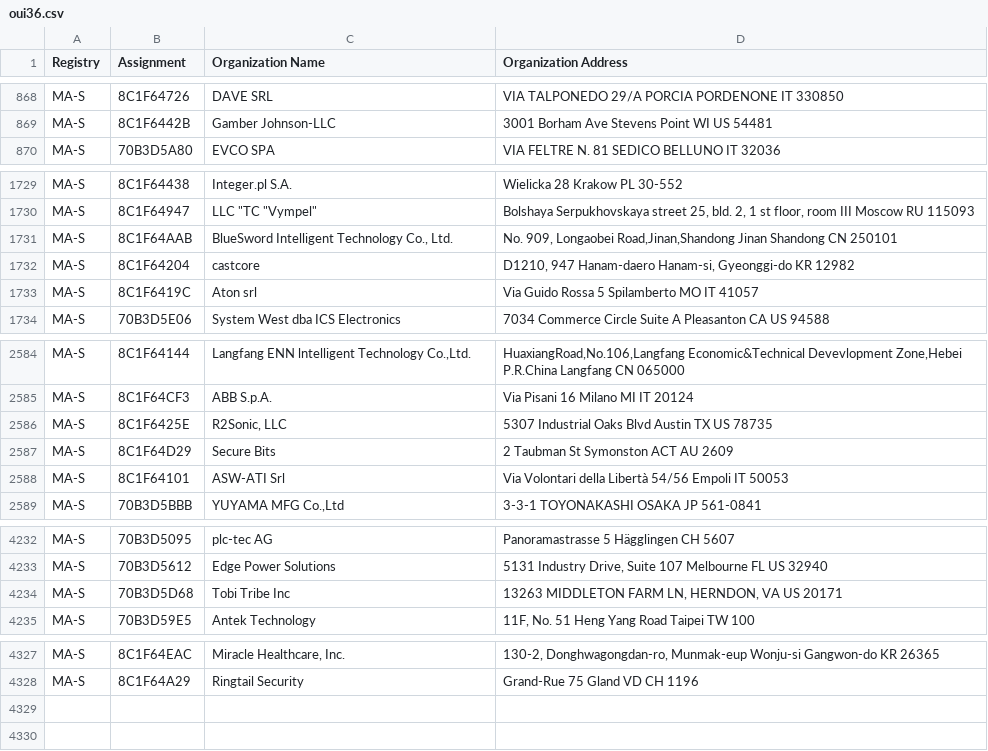
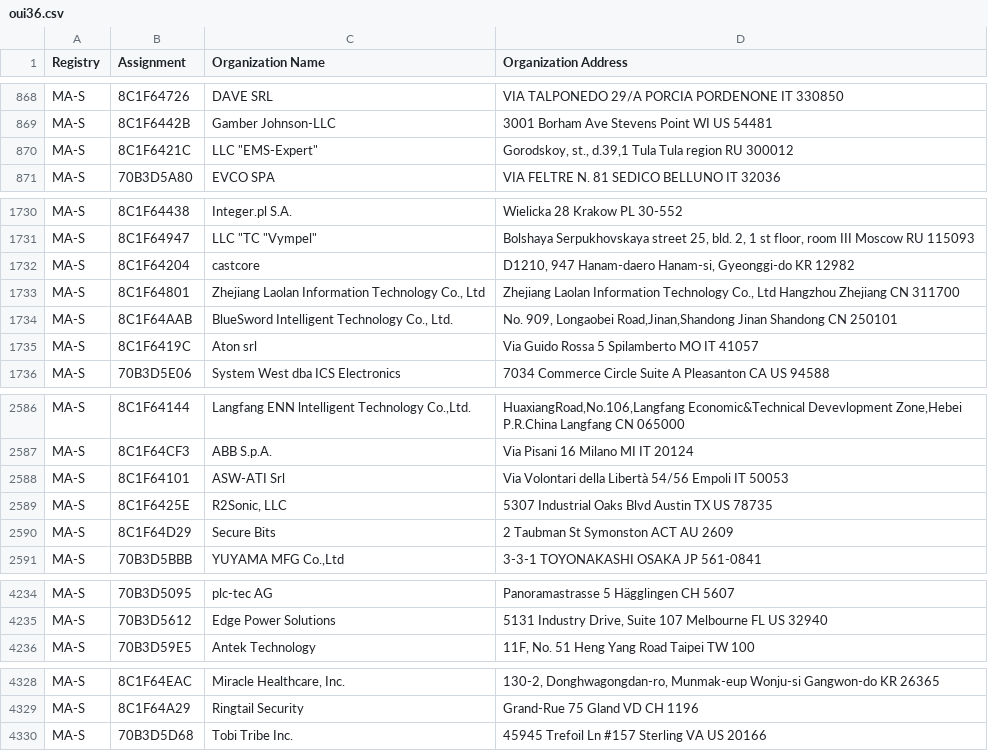
Before and after one commit to bedestall5/mac-ages, a CSV file: data/ieee/oui36.csv, drawn as a sheet; only a part is shown, gaps mark what is left out.

```diff
--- a/data/ieee/oui36.csv
+++ b/data/ieee/oui36.csv
@@ -869,2 +869,3 @@ MA-S,8C1F64726,DAVE SRL,VIA TALPONEDO 29/A PORCIA PORDENONE IT 330850
 MA-S,8C1F6442B,Gamber Johnson-LLC,3001 Borham Ave Stevens Point WI US 54481
+MA-S,8C1F6421C,"LLC ""EMS-Expert""","Gorodskoy, st., d.39,1 Tula Tula region RU 300012 "
 MA-S,70B3D5A80,EVCO SPA,VIA FELTRE N. 81 SEDICO BELLUNO IT 32036
@@ -1730,4 +1731,5 @@ MA-S,8C1F64438,Integer.pl S.A.,Wielicka 28 Krakow  PL 30-552
 MA-S,8C1F64947,"LLC ""TC ""Vympel""","Bolshaya Serpukhovskaya street 25, bld. 2, 1 st floor, room III Moscow  RU 115093 "
-MA-S,8C1F64AAB,"BlueSword Intelligent Technology Co., Ltd.","No. 909, Longaobei Road,Jinan,Shandong Jinan Shandong CN 250101 "
 MA-S,8C1F64204,castcore,"D1210, 947 Hanam-daero Hanam-si, Gyeonggi-do  KR 12982 "
+MA-S,8C1F64801,"Zhejiang Laolan Information Technology Co., Ltd","Zhejiang Laolan Information Technology Co., Ltd Hangzhou Zhejiang  CN 311700 "
+MA-S,8C1F64AAB,"BlueSword Intelligent Technology Co., Ltd.","No. 909, Longaobei Road,Jinan,Shandong Jinan Shandong CN 250101 "
 MA-S,8C1F6419C,Aton srl,Via Guido Rossa 5 Spilamberto MO IT 41057
@@ -2585,5 +2587,5 @@ MA-S,8C1F64144,"Langfang ENN lntelligent Technology Co.,Ltd.","HuaxiangRoad,No.1
 MA-S,8C1F64CF3,ABB S.p.A.,Via Pisani 16 Milano MI IT 20124
+MA-S,8C1F64101,ASW-ATI Srl,Via Volontari della Libertà 54/56 Empoli  IT 50053
 MA-S,8C1F6425E,"R2Sonic, LLC",5307 Industrial Oaks Blvd Austin TX US 78735
 MA-S,8C1F64D29,Secure Bits,2 Taubman St Symonston ACT AU 2609
-MA-S,8C1F64101,ASW-ATI Srl,Via Volontari della Libertà 54/56 Empoli  IT 50053
 MA-S,70B3D5BBB,"YUYAMA MFG Co.,Ltd",3-3-1 TOYONAKASHI OSAKA JP 561-0841
@@ -4233,3 +4235,2 @@ MA-S,70B3D5095,plc-tec AG,Panoramastrasse 5 Hägglingen  CH 5607
 MA-S,70B3D5612,Edge Power Solutions,"5131 Industry Drive, Suite 107 Melbourne FL US 32940 "
-MA-S,70B3D5D68,Tobi Tribe Inc,"13263 MIDDLETON FARM LN, HERNDON, VA US 20171 "
 MA-S,70B3D59E5,Antek Technology ,"11F, No. 51 Heng Yang Road Taipei  TW 100 "
@@ -4328 +4329,2 @@ MA-S,8C1F64EAC,"Miracle Healthcare, Inc.","130-2, Donghwagongdan-ro, Munmak-eup
 MA-S,8C1F64A29,Ringtail Security,Grand-Rue 75 Gland VD CH 1196
+MA-S,70B3D5D68,Tobi Tribe Inc.,45945 Trefoil Ln #157  Sterling VA US 20166
```
Also changed, not shown: data/ieee/mam.csv, 2 other files.
